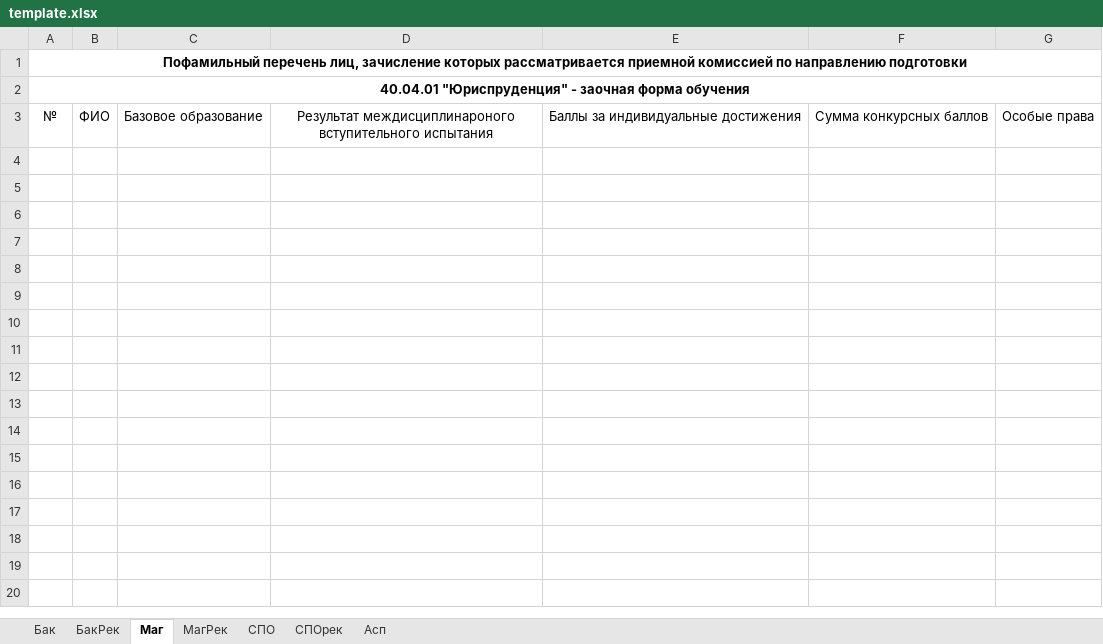
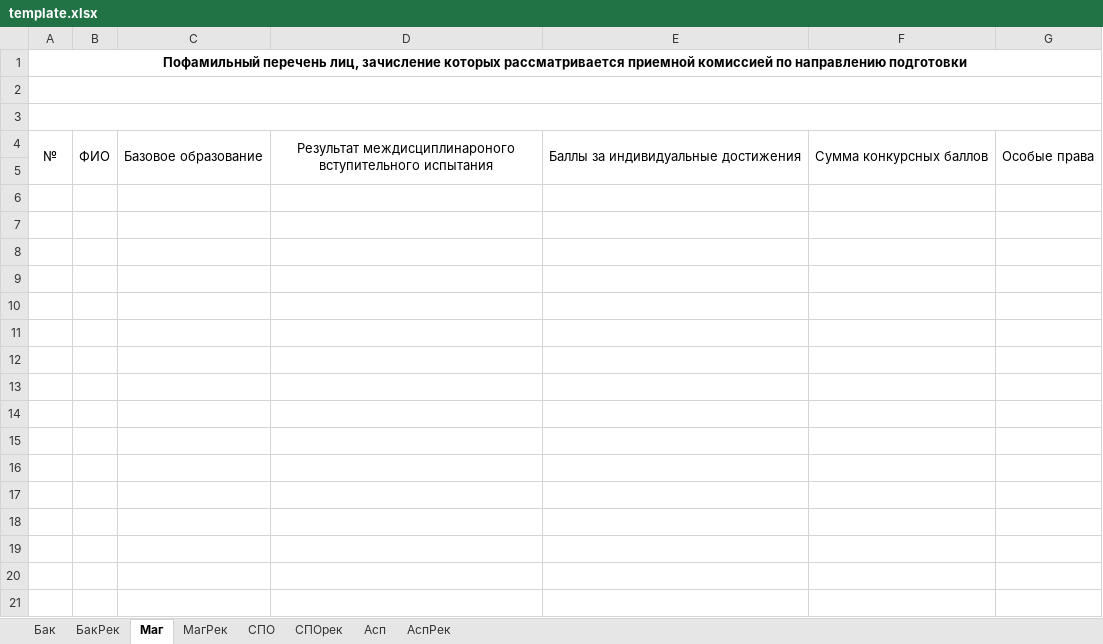
Before and after one commit to OscarTheFabulous/vbashitsoft, an Excel workbook: AbitExport/templates/template.xlsx, sheet Маг, drawn as a sheet; only a part is shown; values as stored, in another font and other column widths than the file's, no borders; addresses are those after the commit; the diff covers the shown part only; the diff names each change by its address in the sheet, - before the commit and + after, or states it on an @@ line.

```diff
--- a/AbitExport/templates/template.xlsx (sheet Маг)
+++ b/AbitExport/templates/template.xlsx (sheet Маг)
+sheet tab: АспРек
-A2: 40.04.01 "Юриспруденция" - заочная форма обучения
+A2: (empty)
+row 3: (empty)
+A4:A5 merged
+B4:B5 merged
+C4:C5 merged
+D4:D5 merged
+E4:E5 merged
+F4:F5 merged
+G4:G5 merged
+row 5: (empty)
+row 6: (empty)
+row 7: (empty)
+row 8: (empty)
+row 9: (empty)
+row 10: (empty)
+row 11: (empty)
+row 12: (empty)
+row 13: (empty)
+row 14: (empty)
+row 15: (empty)
+row 16: (empty)
+row 17: (empty)
+row 18: (empty)
+row 19: (empty)
+row 20: (empty)
+row 21: (empty)
```
Also changed, not shown: 582 added rows elsewhere in this sheet, sheet МагРек, sheet СПОрек, sheet Асп, sheet СПО, sheet БакРек, sheet Бак, AbitExport/templates/journal.xlsx, 1 other file.
